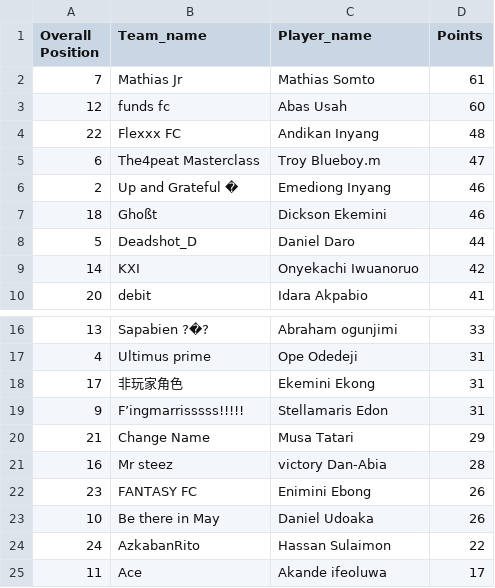
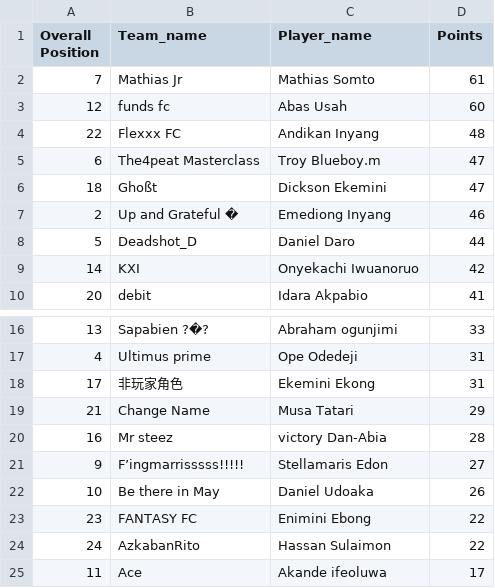
Before and after one commit to Coachsteveee/fpl, a CSV file: fpl_standings.csv, drawn as a sheet; only a part is shown, gaps mark what is left out; removed rows and columns are numbered as before the commit, all else as after; the diff names each change by its address in the sheet, - before the commit and + after, or states it on an @@ line.

Commit message:
Update FPL standings 2025-01-19 16:51:08

```diff
--- a/fpl_standings.csv
+++ b/fpl_standings.csv
+row 6: 18 | Ghoßt | Dickson Ekemini | 47
-row 7: 18 | Ghoßt | Dickson Ekemini | 46
-row 19: 9 | F’ingmarrisssss!!!!! | Stellamaris Edon | 31
-row 22: 23 | FANTASY FC | Enimini Ebong | 26
+row 21: 9 | F’ingmarrisssss!!!!! | Stellamaris Edon | 27
+row 23: 23 | FANTASY FC | Enimini Ebong | 22
```
